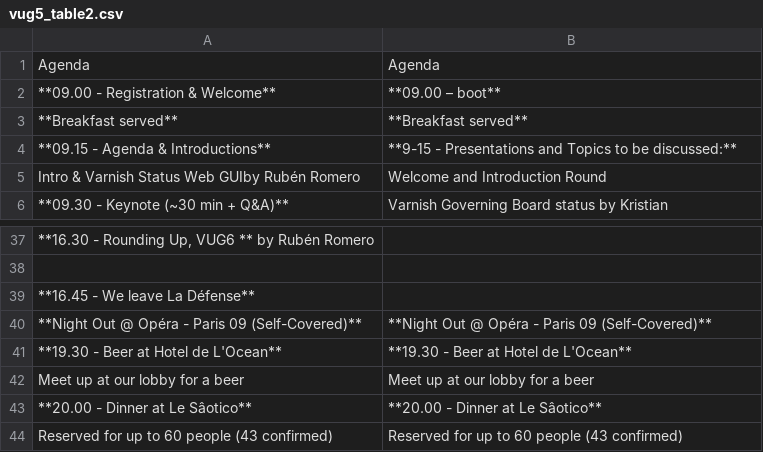
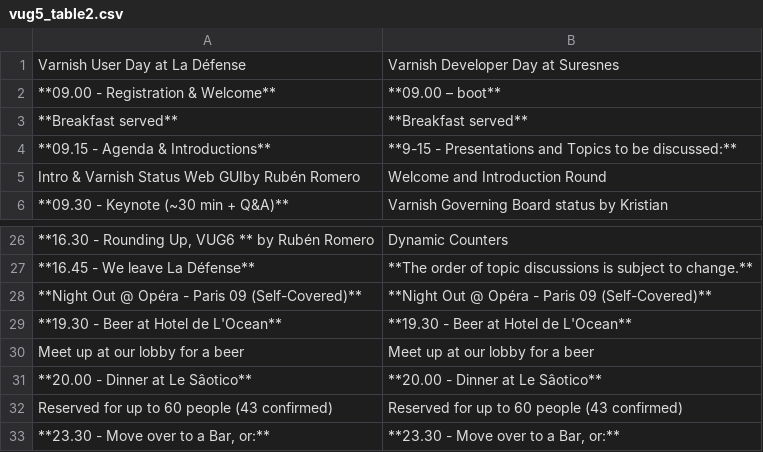
Before and after one commit to staiyeba/homepage, a CSV file: R1/source/news/tables/vug5_table2.csv, drawn as a sheet; only a part is shown, gaps mark what is left out; the shorter side is filled out with more unchanged rows; removed rows and columns are numbered as before the commit, all else as after; the diff covers the shown part only; the diff names each change by its address in the sheet, - before the commit and + after, or states it on an @@ line.

```diff
--- a/R1/source/news/tables/vug5_table2.csv
+++ b/R1/source/news/tables/vug5_table2.csv
-row 1: Agenda | Agenda
+row 1: Varnish User Day at La Défense | Varnish Developer Day at Suresnes
-B26: (empty)
+B26: Dynamic Counters
-row 38: (empty)
-B27: (empty)
+B27: **The order of topic discussions is subject to change.**
```
Also changed, not shown: 11 removed rows and 18 edited cells elsewhere in this file, R1/source/news/tables/vug10_table3.csv, R1/source/news/tables/vug7_table1.csv, 9 other files.
